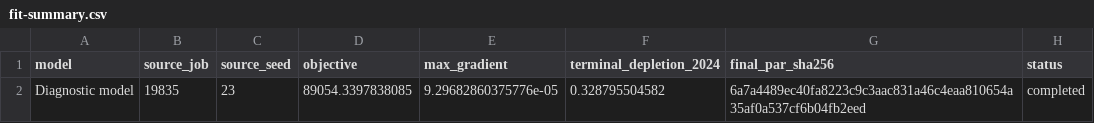
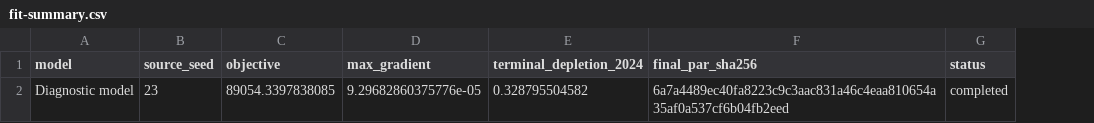
Before and after one commit to PacificCommunity/ofp-sam-bet-2026-diagnostic, a CSV file: results/reference/fit-summary.csv, drawn as a sheet; the diff names each change by its address in the sheet, - before the commit and + after, or states it on an @@ line.

Commit message:
Clarify public diagnostic model usage

```diff
--- a/results/reference/fit-summary.csv
+++ b/results/reference/fit-summary.csv
-column B (source_job), row 2: 19835
```
Also changed, not shown: 11 other files.
